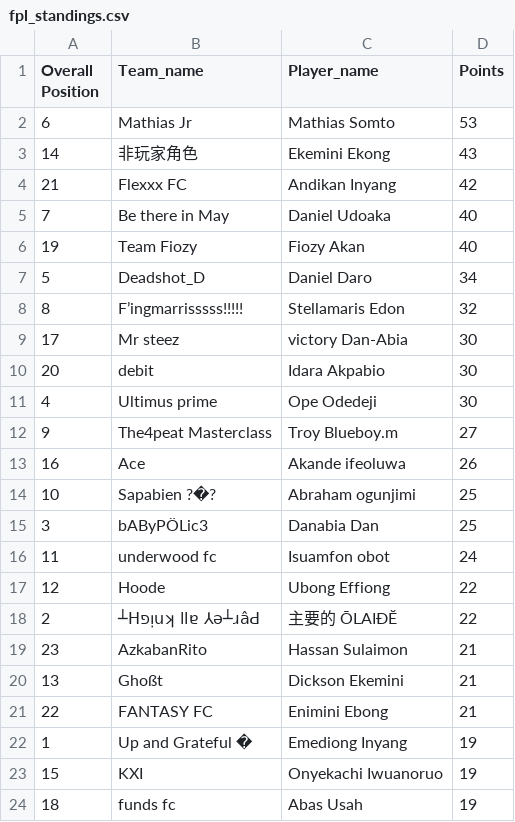
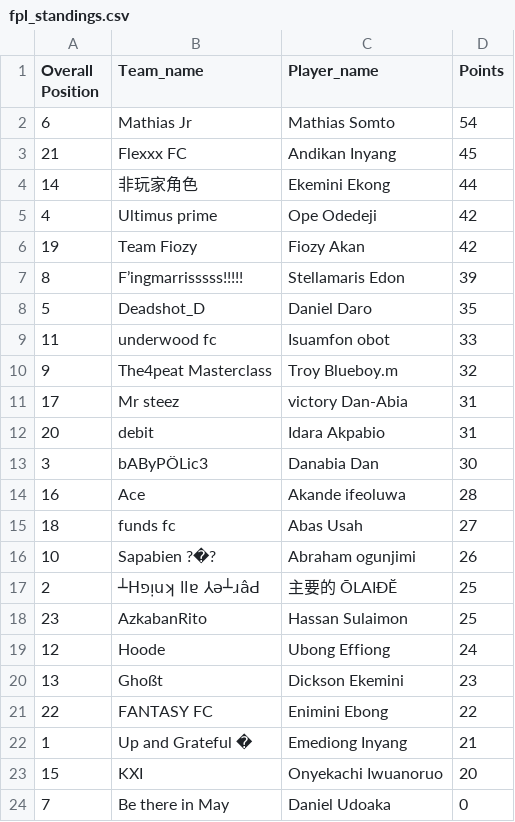
Before and after one commit to Coachsteveee/fpl, a CSV file: fpl_standings.csv, drawn as a sheet.

Commit message:
Update FPL standings 2025-04-07 21:11:14

```diff
--- a/fpl_standings.csv
+++ b/fpl_standings.csv
@@ -1,24 +1,24 @@
 Overall Position,Team_name,Player_name,Points
-6,Mathias Jr,Mathias Somto,53
-14,非玩家角色,Ekemini Ekong,43
-21,Flexxx FC,Andikan Inyang,42
-7,Be there in May,Daniel Udoaka,40
-19,Team Fiozy,Fiozy Akan,40
-5,Deadshot_D,Daniel Daro,34
-8,F’ingmarrisssss!!!!!,Stellamaris Edon,32
-17,Mr steez,victory Dan-Abia,30
-20,debit,Idara Akpabio,30
-4,Ultimus prime,Ope Odedeji,30
-9,The4peat Masterclass,Troy Blueboy.m,27
-16,Ace,Akande ifeoluwa,26
-10,Sapabien ?�?,Abraham ogunjimi,25
-3,bAByPÖLic3,Danabia Dan,25
-11,underwood fc,Isuamfon obot,24
-12,Hoode,Ubong Effiong,22
-2,┴Hפᴉuʞ llɐ ⅄ǝ┴ɹâԀ,主要的 ŌLAIĐĔ,22
-23,AzkabanRito,Hassan Sulaimon,21
-13,Ghoßt,Dickson Ekemini,21
-22,FANTASY FC,Enimini Ebong,21
-1,Up and Grateful �,Emediong Inyang,19
-15,KXI,Onyekachi Iwuanoruo,19
-18,funds fc,Abas Usah,19
+6,Mathias Jr,Mathias Somto,54
+21,Flexxx FC,Andikan Inyang,45
+14,非玩家角色,Ekemini Ekong,44
+4,Ultimus prime,Ope Odedeji,42
+19,Team Fiozy,Fiozy Akan,42
+8,F’ingmarrisssss!!!!!,Stellamaris Edon,39
+5,Deadshot_D,Daniel Daro,35
+11,underwood fc,Isuamfon obot,33
+9,The4peat Masterclass,Troy Blueboy.m,32
+17,Mr steez,victory Dan-Abia,31
+20,debit,Idara Akpabio,31
+3,bAByPÖLic3,Danabia Dan,30
+16,Ace,Akande ifeoluwa,28
+18,funds fc,Abas Usah,27
+10,Sapabien ?�?,Abraham ogunjimi,26
+2,┴Hפᴉuʞ llɐ ⅄ǝ┴ɹâԀ,主要的 ŌLAIĐĔ,25
+23,AzkabanRito,Hassan Sulaimon,25
+12,Hoode,Ubong Effiong,24
+13,Ghoßt,Dickson Ekemini,23
+22,FANTASY FC,Enimini Ebong,22
+1,Up and Grateful �,Emediong Inyang,21
+15,KXI,Onyekachi Iwuanoruo,20
+7,Be there in May,Daniel Udoaka,0
```
